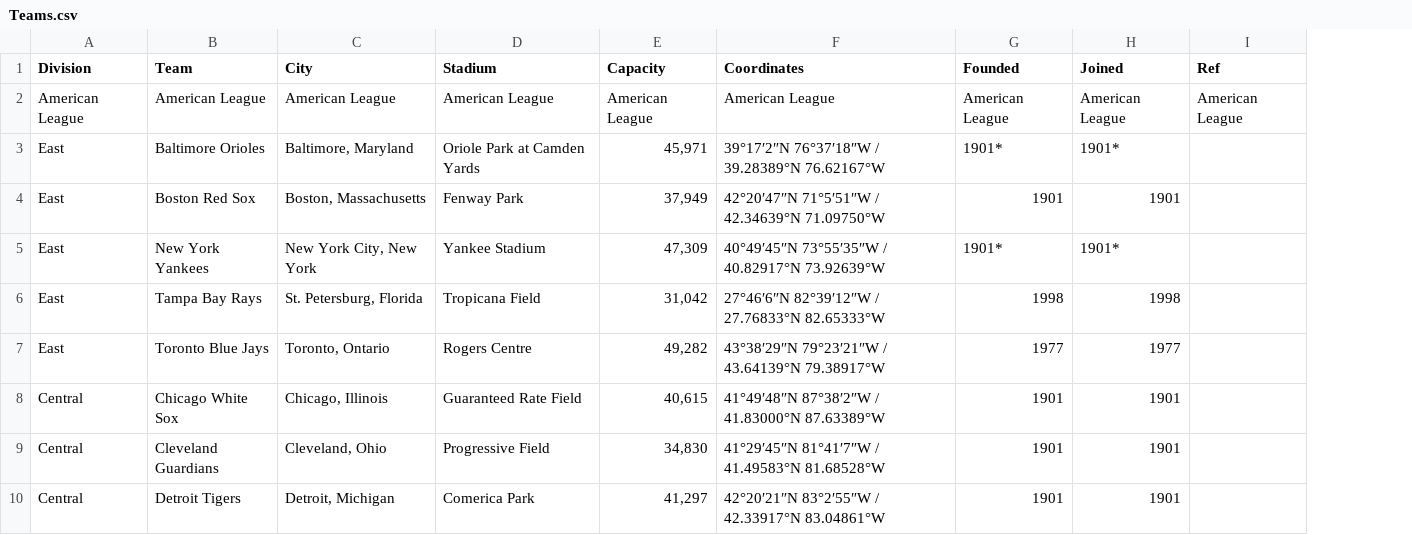
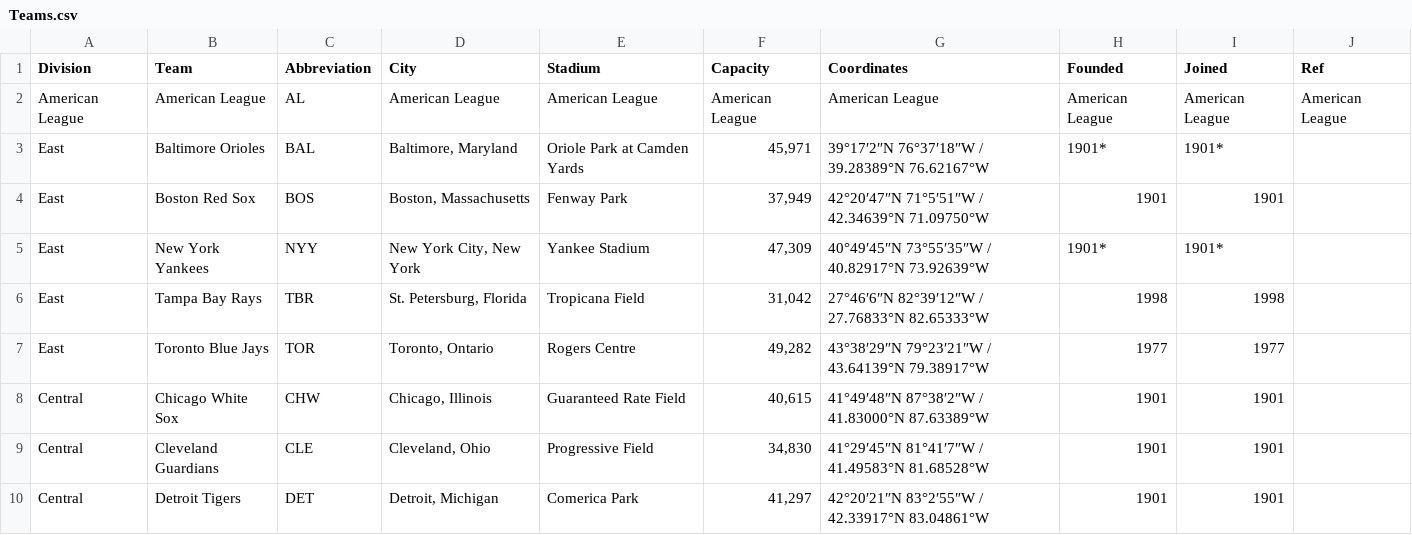
Before and after one commit to brettaseltine/BaseballDB, a CSV file: COMP3380Project/3380ProjectData/Teams.csv, drawn as a sheet; only a part is shown; the diff names each change by its address in the sheet, - before the commit and + after, or states it on an @@ line.

Commit message:
Add files via upload
Teams.csv now includes team abbreviation
Managers.csv spelling fix
manager table uses team abbrev instead of team name to work with csv
more data loading

```diff
--- a/COMP3380Project/3380ProjectData/Teams.csv
+++ b/COMP3380Project/3380ProjectData/Teams.csv
+column C (Abbreviation), rows 2-10: AL | BAL | BOS | NYY | TBR | TOR | CHW | CLE | DET
```
Also changed, not shown: 3 other files.
